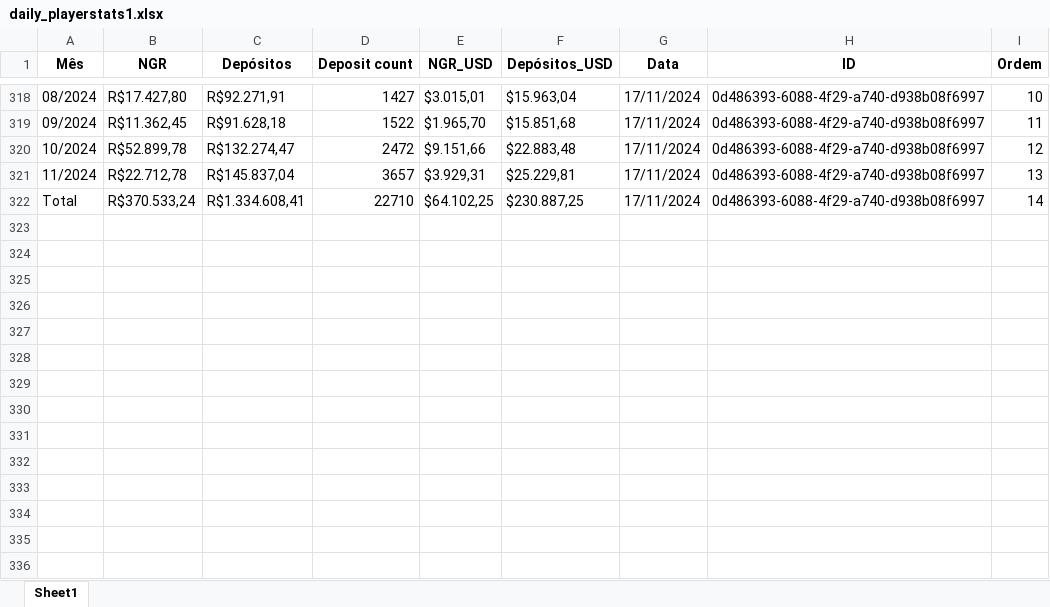
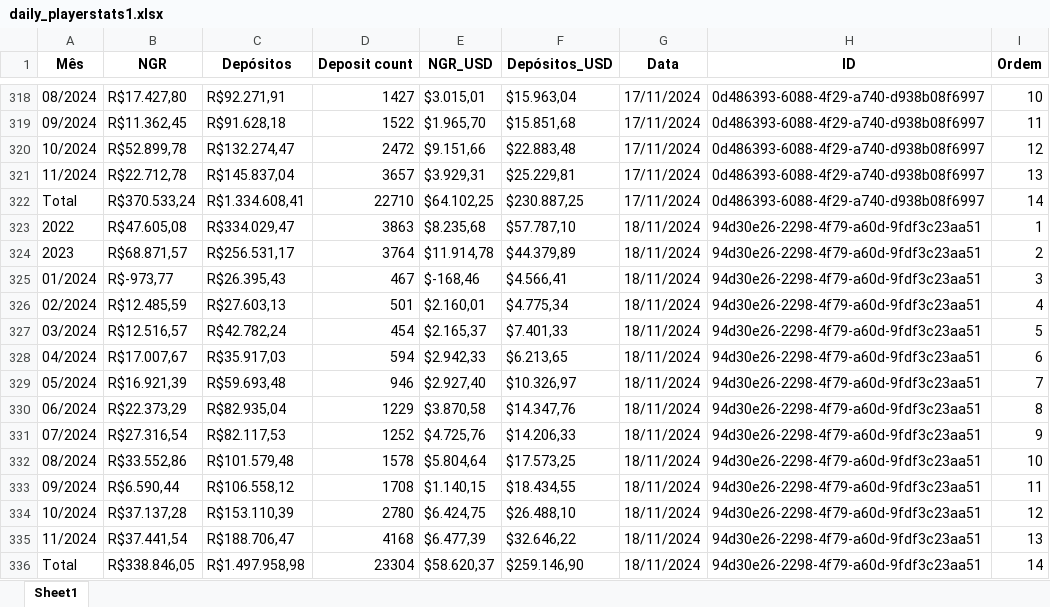
Before and after one commit to Making-publi/NGR-MES, an Excel workbook: daily_playerstats1.xlsx, sheet Sheet1, drawn as a sheet; only a part is shown, gaps mark what is left out; values as stored, in another font and other column widths than the file's, no borders; the diff names each change by its address in the sheet, - before the commit and + after, or states it on an @@ line.

```diff
--- a/daily_playerstats1.xlsx (sheet Sheet1)
+++ b/daily_playerstats1.xlsx (sheet Sheet1)
+row 323: 2022 | R$47.605,08 | R$334.029,47 | 3863 | $8.235,68 | $57.787,10 | 18/11/2024 | 94d30e26-2298-4f79-a60d-9fdf3c23aa51 | 1
+row 324: 2023 | R$68.871,57 | R$256.531,17 | 3764 | $11.914,78 | $44.379,89 | 18/11/2024 | 94d30e26-2298-4f79-a60d-9fdf3c23aa51 | 2
+row 325: 01/2024 | R$-973,77 | R$26.395,43 | 467 | $-168,46 | $4.566,41 | 18/11/2024 | 94d30e26-2298-4f79-a60d-9fdf3c23aa51 | 3
+row 326: 02/2024 | R$12.485,59 | R$27.603,13 | 501 | $2.160,01 | $4.775,34 | 18/11/2024 | 94d30e26-2298-4f79-a60d-9fdf3c23aa51 | 4
+row 327: 03/2024 | R$12.516,57 | R$42.782,24 | 454 | $2.165,37 | $7.401,33 | 18/11/2024 | 94d30e26-2298-4f79-a60d-9fdf3c23aa51 | 5
+row 328: 04/2024 | R$17.007,67 | R$35.917,03 | 594 | $2.942,33 | $6.213,65 | 18/11/2024 | 94d30e26-2298-4f79-a60d-9fdf3c23aa51 | 6
+row 329: 05/2024 | R$16.921,39 | R$59.693,48 | 946 | $2.927,40 | $10.326,97 | 18/11/2024 | 94d30e26-2298-4f79-a60d-9fdf3c23aa51 | 7
+row 330: 06/2024 | R$22.373,29 | R$82.935,04 | 1229 | $3.870,58 | $14.347,76 | 18/11/2024 | 94d30e26-2298-4f79-a60d-9fdf3c23aa51 | 8
+row 331: 07/2024 | R$27.316,54 | R$82.117,53 | 1252 | $4.725,76 | $14.206,33 | 18/11/2024 | 94d30e26-2298-4f79-a60d-9fdf3c23aa51 | 9
+row 332: 08/2024 | R$33.552,86 | R$101.579,48 | 1578 | $5.804,64 | $17.573,25 | 18/11/2024 | 94d30e26-2298-4f79-a60d-9fdf3c23aa51 | 10
+row 333: 09/2024 | R$6.590,44 | R$106.558,12 | 1708 | $1.140,15 | $18.434,55 | 18/11/2024 | 94d30e26-2298-4f79-a60d-9fdf3c23aa51 | 11
+row 334: 10/2024 | R$37.137,28 | R$153.110,39 | 2780 | $6.424,75 | $26.488,10 | 18/11/2024 | 94d30e26-2298-4f79-a60d-9fdf3c23aa51 | 12
+row 335: 11/2024 | R$37.441,54 | R$188.706,47 | 4168 | $6.477,39 | $32.646,22 | 18/11/2024 | 94d30e26-2298-4f79-a60d-9fdf3c23aa51 | 13
+row 336: Total | R$338.846,05 | R$1.497.958,98 | 23304 | $58.620,37 | $259.146,90 | 18/11/2024 | 94d30e26-2298-4f79-a60d-9fdf3c23aa51 | 14
```
Also changed, not shown: daily_playerstats.xlsx, 2 other files.
